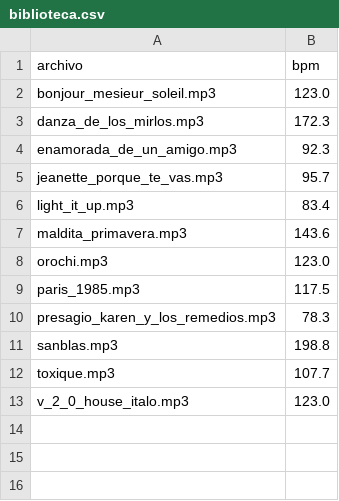
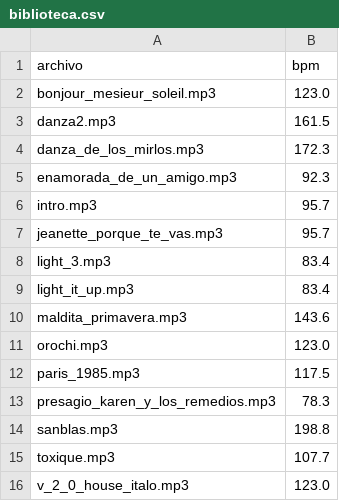
Before and after one commit to javierzavalaponce/mix, a CSV file: biblioteca.csv, drawn as a sheet; the diff names each change by its address in the sheet, - before the commit and + after, or states it on an @@ line.

```diff
--- a/biblioteca.csv
+++ b/biblioteca.csv
+row 3: danza2.mp3 | 161.5
+row 6: intro.mp3 | 95.7
+row 8: light_3.mp3 | 83.4
```
Also changed, not shown: 1 other file.
